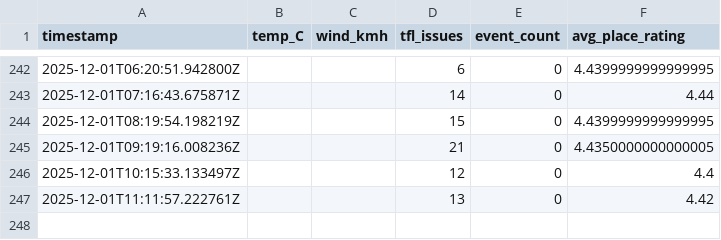
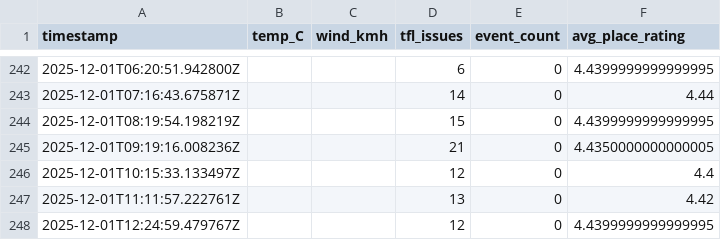
Before and after one commit to sgeorgiev1993-gif/kingscross-hospitality-ai, a CSV file: data/processed/features.csv, drawn as a sheet; only a part is shown, gaps mark what is left out; the diff names each change by its address in the sheet, - before the commit and + after, or states it on an @@ line.

```diff
--- a/data/processed/features.csv
+++ b/data/processed/features.csv
+row 248: 2025-12-01T12:24:59.479767Z |  |  | 12 | 0 | 4.4399999999999995
```
Also changed, not shown: 6 other files.
